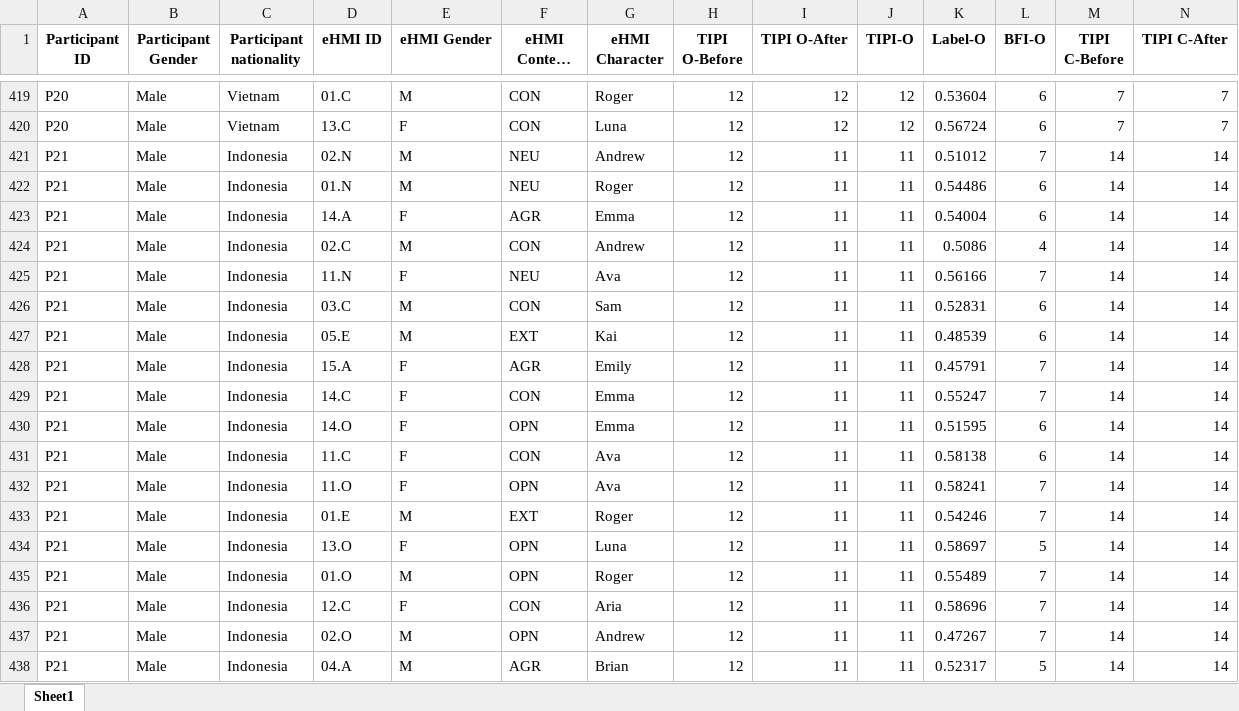
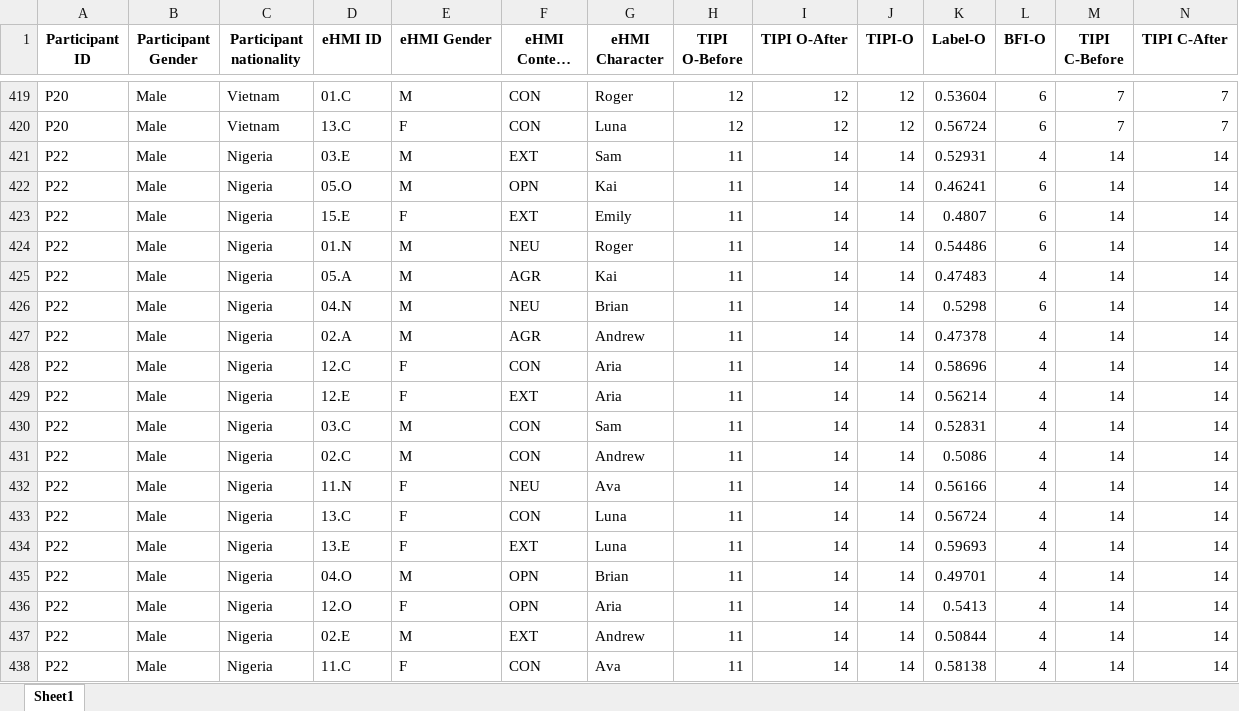
Before and after one commit to hiimmuc/Hetero-GNN-CausalDiscovery, an Excel workbook: Experiment3/Workspace/Models/data/25/database_similarity.xlsx, sheet Sheet1, drawn as a sheet; only a part is shown, gaps mark what is left out; the shorter side is filled out with more unchanged rows; long unchanged cells end in …; values as stored, in another font and other column widths than the file's, no borders; rows hold the shown columns only; the diff covers the shown part only; the diff names each change by its address in the sheet, - before the commit and + after, or states it on an @@ line.

```diff
--- a/Experiment3/Workspace/Models/data/25/database_similarity.xlsx (sheet Sheet1)
+++ b/Experiment3/Workspace/Models/data/25/database_similarity.xlsx (sheet Sheet1)
+row 421: P22 | Male | Nigeria | 03.E | M | EXT | Sam | 11 | 14 | 14 | 0.52931 | 4 | 14 | 14
+row 422: P22 | Male | Nigeria | 05.O | M | OPN | Kai | 11 | 14 | 14 | 0.46241 | 6 | 14 | 14
+row 423: P22 | Male | Nigeria | 15.E | F | EXT | Emily | 11 | 14 | 14 | 0.4807 | 6 | 14 | 14
+row 424: P22 | Male | Nigeria | 01.N | M | NEU | Roger | 11 | 14 | 14 | 0.54486 | 6 | 14 | 14
+row 425: P22 | Male | Nigeria | 05.A | M | AGR | Kai | 11 | 14 | 14 | 0.47483 | 4 | 14 | 14
+row 426: P22 | Male | Nigeria | 04.N | M | NEU | Brian | 11 | 14 | 14 | 0.5298 | 6 | 14 | 14
+row 427: P22 | Male | Nigeria | 02.A | M | AGR | Andrew | 11 | 14 | 14 | 0.47378 | 4 | 14 | 14
+row 428: P22 | Male | Nigeria | 12.C | F | CON | Aria | 11 | 14 | 14 | 0.58696 | 4 | 14 | 14
+row 429: P22 | Male | Nigeria | 12.E | F | EXT | Aria | 11 | 14 | 14 | 0.56214 | 4 | 14 | 14
+row 430: P22 | Male | Nigeria | 03.C | M | CON | Sam | 11 | 14 | 14 | 0.52831 | 4 | 14 | 14
+row 431: P22 | Male | Nigeria | 02.C | M | CON | Andrew | 11 | 14 | 14 | 0.5086 | 4 | 14 | 14
+row 432: P22 | Male | Nigeria | 11.N | F | NEU | Ava | 11 | 14 | 14 | 0.56166 | 4 | 14 | 14
+row 433: P22 | Male | Nigeria | 13.C | F | CON | Luna | 11 | 14 | 14 | 0.56724 | 4 | 14 | 14
+row 434: P22 | Male | Nigeria | 13.E | F | EXT | Luna | 11 | 14 | 14 | 0.59693 | 4 | 14 | 14
+row 435: P22 | Male | Nigeria | 04.O | M | OPN | Brian | 11 | 14 | 14 | 0.49701 | 4 | 14 | 14
+row 436: P22 | Male | Nigeria | 12.O | F | OPN | Aria | 11 | 14 | 14 | 0.5413 | 4 | 14 | 14
+row 437: P22 | Male | Nigeria | 02.E | M | EXT | Andrew | 11 | 14 | 14 | 0.50844 | 4 | 14 | 14
+row 438: P22 | Male | Nigeria | 11.C | F | CON | Ava | 11 | 14 | 14 | 0.58138 | 4 | 14 | 14
```
Also changed, not shown: 12 added rows elsewhere in this sheet, Experiment3/Workspace/Models/data/25/database.xlsx, Experiment3/Workspace/Models/data/35/database.xlsx, 25 other files.
